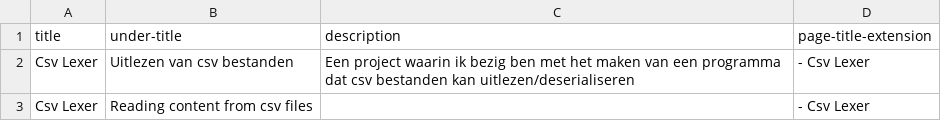
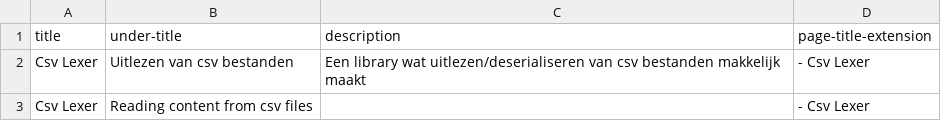
Before and after one commit to MitchelMA/Portfolio, a CSV file: Portfolio/wwwroot/Text/csv-lexer/header-content.csv, drawn as a sheet.

Commit message:
Wachten op taal-gegevens iets makkelijker

```diff
--- a/Portfolio/wwwroot/Text/csv-lexer/header-content.csv
+++ b/Portfolio/wwwroot/Text/csv-lexer/header-content.csv
@@ -1,3 +1,3 @@
 title, under-title, description, page-title-extension
-"Csv Lexer", "Uitlezen van csv bestanden", "Een project waarin ik bezig ben met het maken van een programma dat csv bestanden kan uitlezen/deserialiseren", "- Csv Lexer"
+"Csv Lexer", "Uitlezen van csv bestanden", "Een library wat uitlezen/deserialiseren van csv bestanden makkelijk maakt", "- Csv Lexer"
 "Csv Lexer", "Reading content from csv files",,"- Csv Lexer"
```
Also changed, not shown: Portfolio/wwwroot/Text/towerdefense/header-content.csv, 7 other files.
